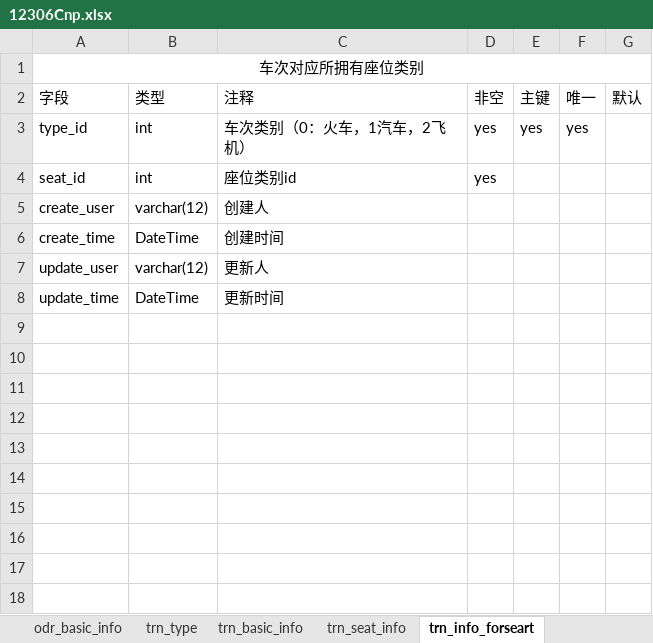
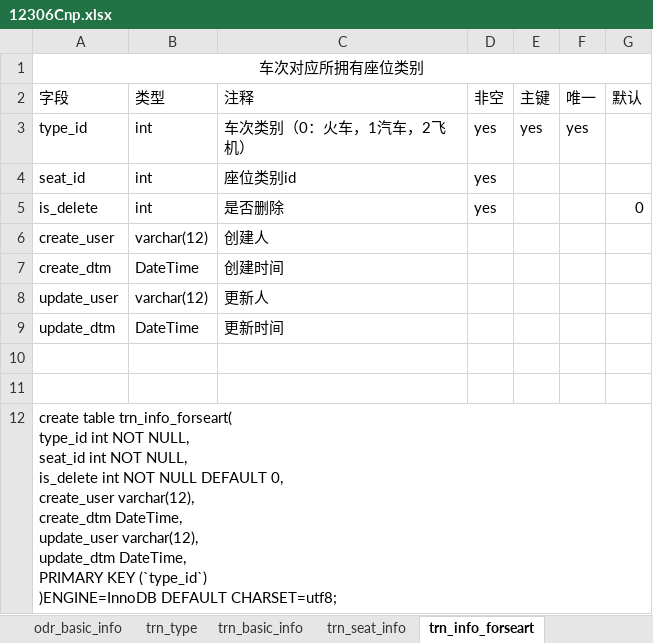
Before and after one commit to gjgstyle/dev_config, an Excel workbook: repo/12306Cnp.xlsx, sheet trn_info_forseart, drawn as a sheet; values as stored, in another font and other column widths than the file's, no borders; addresses are those after the commit; ↵ is a line break in a cell; the diff names each change by its address in the sheet, - before the commit and + after, or states it on an @@ line.

```diff
--- a/repo/12306Cnp.xlsx (sheet trn_info_forseart)
+++ b/repo/12306Cnp.xlsx (sheet trn_info_forseart)
+row 5: is_delete | int | 是否删除 | yes |  |  | 0
-A7 (字段): create_time
+A7 (字段): create_dtm
-A9 (字段): update_time
+A9 (字段): update_dtm
+row 10: (empty)
+row 11: (empty)
+row 12: create table trn_info_forseart( ↵ type_id int NOT NULL, ↵ seat_id int NOT NULL, ↵ is_delete int NOT NULL DEFAULT 0, ↵ create_user varchar(12), ↵ create_dtm DateTime, ↵ update_user varchar(12), ↵ update_dtm DateTime, ↵ PRIMARY KEY (`type_id`) ↵ )ENGINE=InnoDB DEFAULT CHARSET=utf8;
```
Also changed, not shown: sheet trn_count_seat, sheet odr_basic_info, sheet vp_user, sheet ath_authorize, sheet vp_desc, sheet ath_rol, 6 more sheets.
